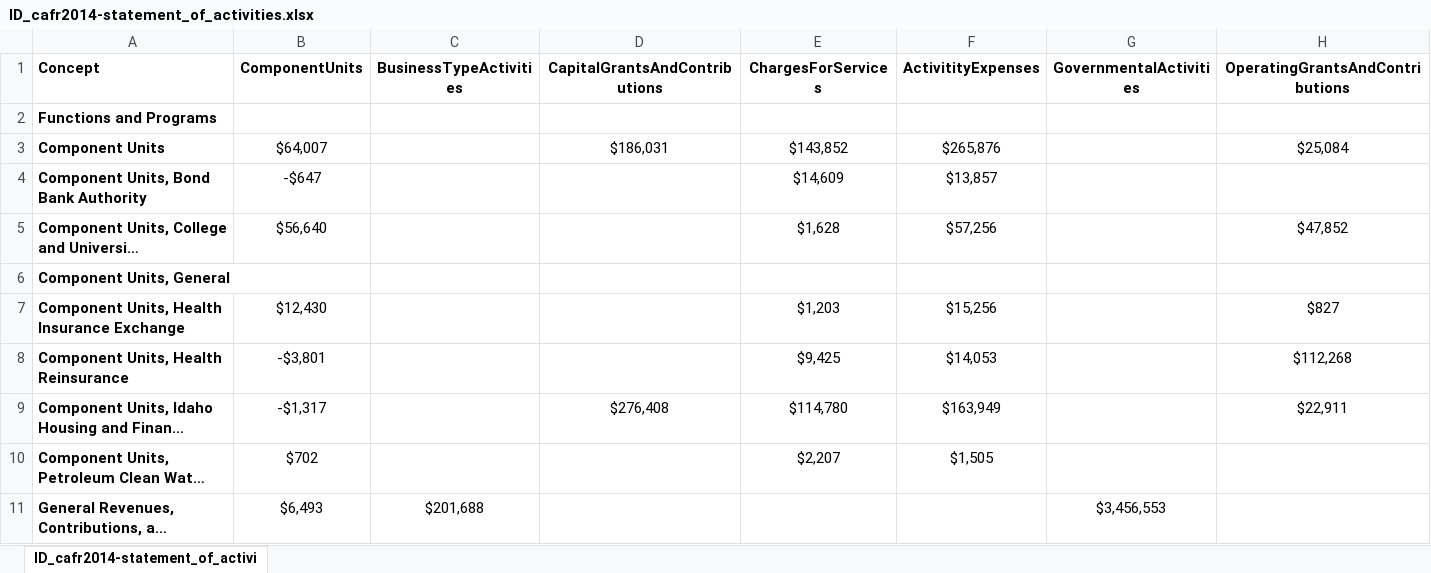
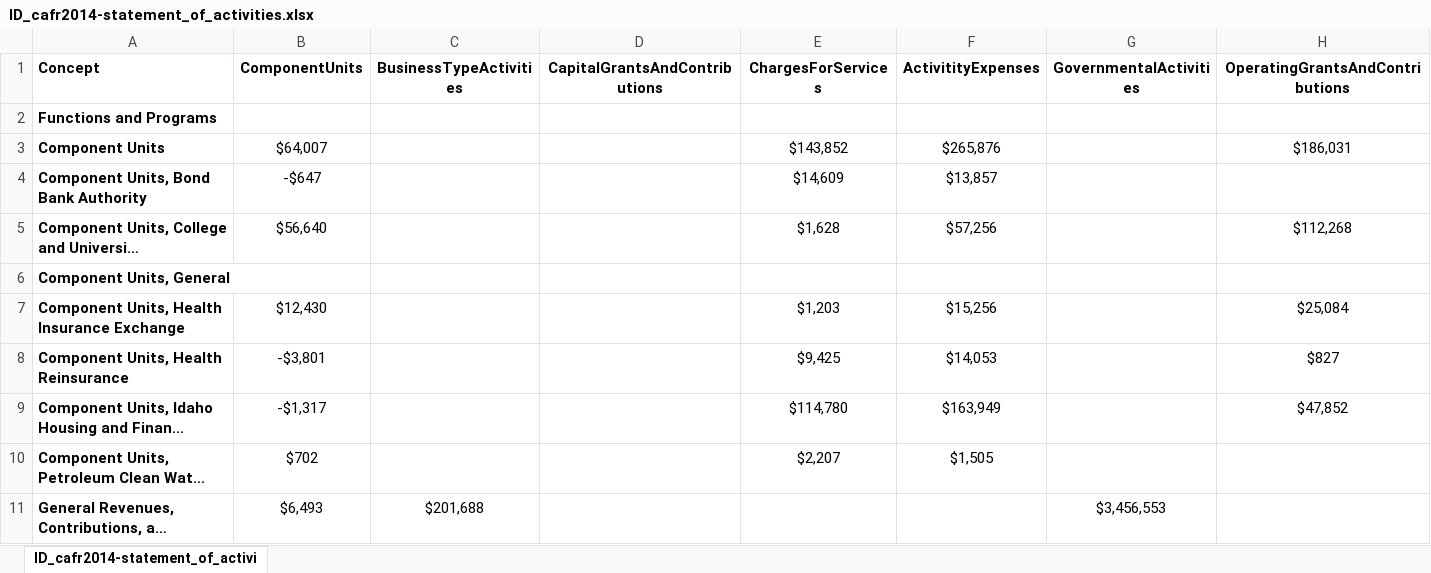
Before and after one commit to OpenTechStrategies/cafr-parsing, an Excel workbook: example-output/xslx/ID_cafr2014-statement_of_activities.xlsx, sheet ID_cafr2014-statement_of_activi, drawn as a sheet; only a part is shown; long unchanged cells end in …; values as stored, in another font and other column widths than the file's, no borders; conditional formats not drawn; the diff covers the shown part only; the diff names each change by its address in the sheet, - before the commit and + after, or states it on an @@ line.

```diff
--- a/example-output/xslx/ID_cafr2014-statement_of_activities.xlsx (sheet ID_cafr2014-statement_of_activi)
+++ b/example-output/xslx/ID_cafr2014-statement_of_activities.xlsx (sheet ID_cafr2014-statement_of_activi)
-D3 (CapitalGrantsAndContributions): $186,031
+D3 (CapitalGrantsAndContributions): (empty)
-H3 (OperatingGrantsAndContributions): $25,084
+H3 (OperatingGrantsAndContributions): $186,031
-H5 (OperatingGrantsAndContributions): $47,852
+H5 (OperatingGrantsAndContributions): $112,268
-H7 (OperatingGrantsAndContributions): $827
+H7 (OperatingGrantsAndContributions): $25,084
-H8 (OperatingGrantsAndContributions): $112,268
+H8 (OperatingGrantsAndContributions): $827
-D9 (CapitalGrantsAndContributions): $276,408
+D9 (CapitalGrantsAndContributions): (empty)
-H9 (OperatingGrantsAndContributions): $22,911
+H9 (OperatingGrantsAndContributions): $47,852
```
Also changed, not shown: 21 edited cells elsewhere in this sheet, 12 other files.
